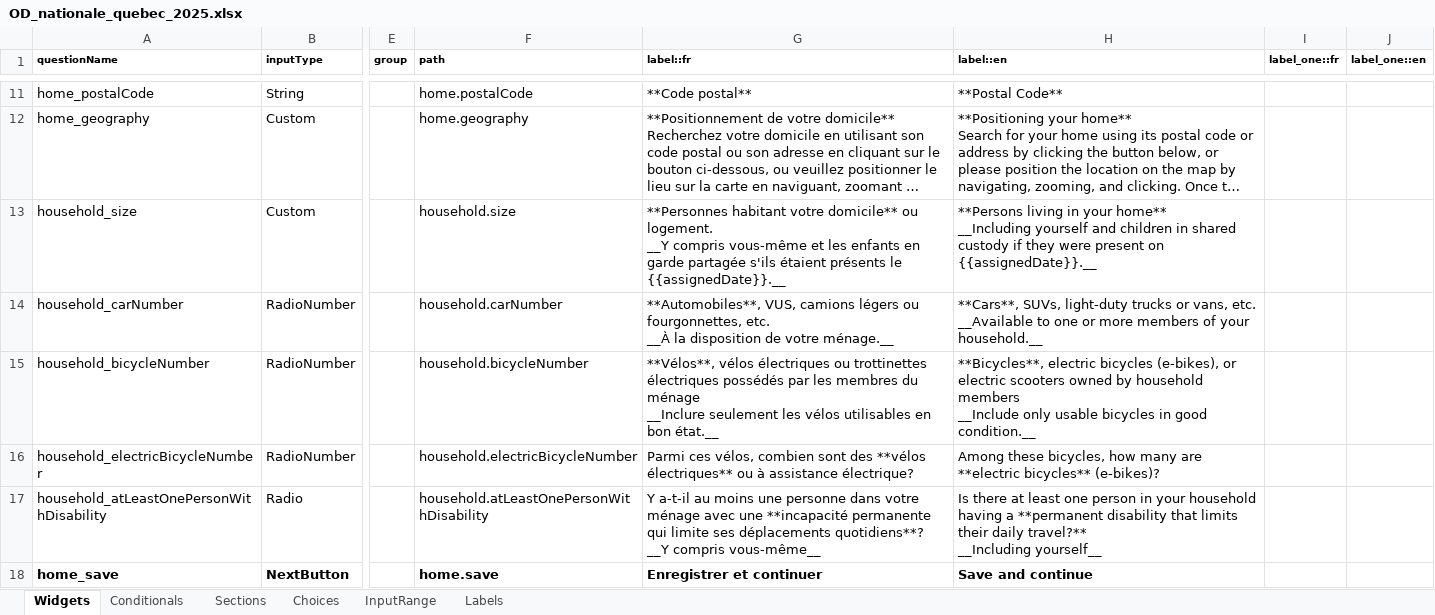
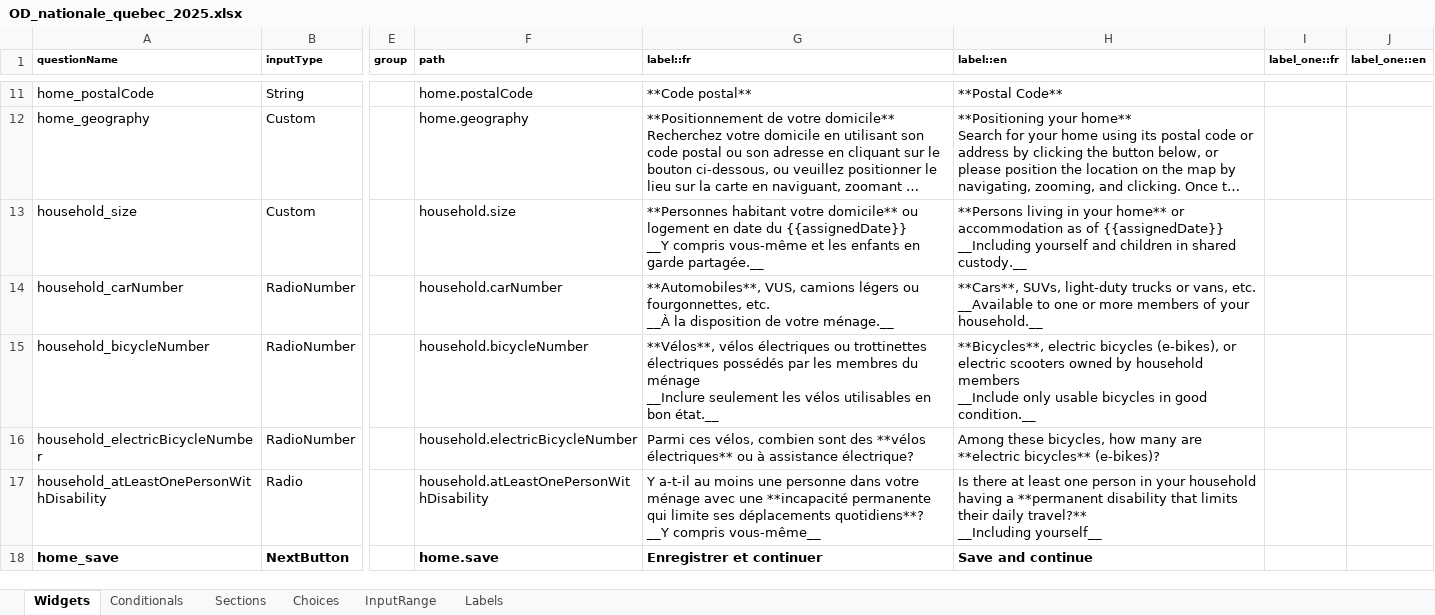
Before and after one commit to chairemobilite/od_nationale_quebec, an Excel workbook: survey/references/OD_nationale_quebec_2025.xlsx, sheet Widgets, drawn as a sheet; only a part is shown, gaps mark what is left out; long unchanged cells end in …; values as stored, in another font and other column widths than the file's, no borders; charts and pictures and conditional formats not drawn; ↵ is a line break in a cell; the diff names each change by its address in the sheet, - before the commit and + after, or states it on an @@ line.

Commit message:
Label: Update label for household_size
Fix: #289

```diff
--- a/survey/references/OD_nationale_quebec_2025.xlsx (sheet Widgets)
+++ b/survey/references/OD_nationale_quebec_2025.xlsx (sheet Widgets)
-G13 (label::fr): …domicile** ou logement. ↵ __Y compris vous-même et les enfants en garde partagée s'ils étaient présents le {{assignedDate}}.__
+G13 (label::fr): …domicile** ou logement en date du {{assignedDate}} ↵ __Y compris vous-même et les enfants en garde partagée.__
-H13 (label::en): …your home** ↵ __Including yourself and children in shared custody if they were present on {{assignedDate}}.__
+H13 (label::en): …your home** or accommodation as of {{assignedDate}} ↵ __Including yourself and children in shared custody.__
```
Also changed, not shown: 6 other files.
